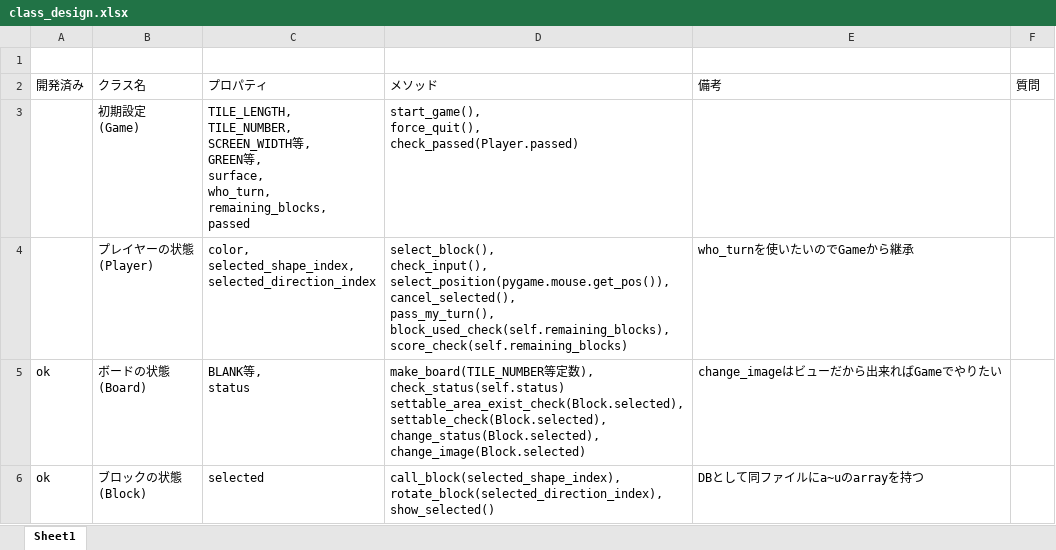
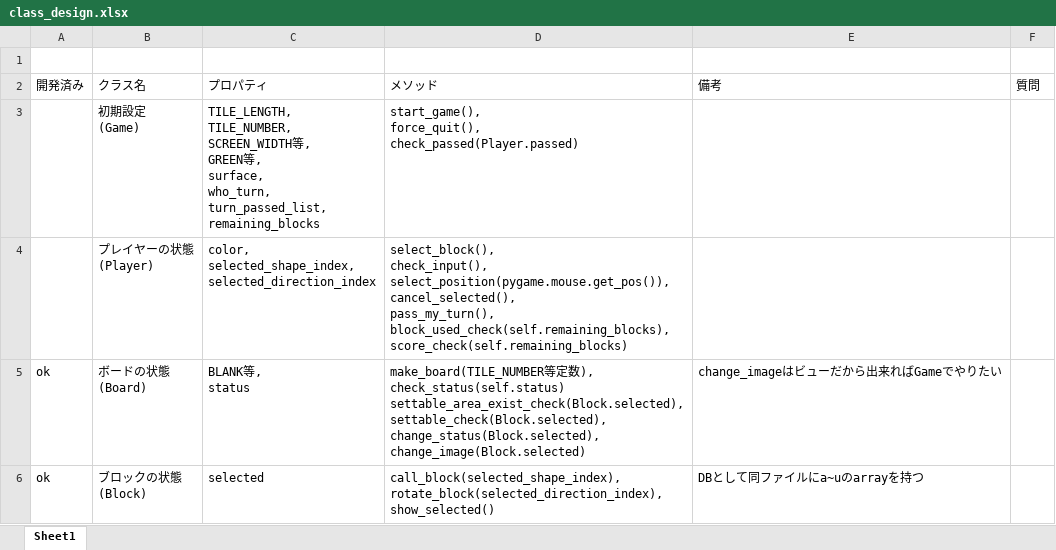
Before and after one commit to jonpili/KomatsuBlokus, an Excel workbook: class_design.xlsx, sheet Sheet1, drawn as a sheet; only a part is shown; values as stored, in another font and other column widths than the file's, no borders; ↵ is a line break in a cell; the diff names each change by its address in the sheet, - before the commit and + after, or states it on an @@ line.

```diff
--- a/class_design.xlsx (sheet Sheet1)
+++ b/class_design.xlsx (sheet Sheet1)
-C3 (プロパティ): …surface, ↵ who_turn, ↵ remaining_blocks, ↵ passed
+C3 (プロパティ): …surface, ↵ who_turn, ↵ turn_passed_list, ↵ remaining_blocks
-E4 (備考): who_turnを使いたいのでGameから継承
+E4 (備考): (empty)
```
Also changed, not shown: 1 other file.
